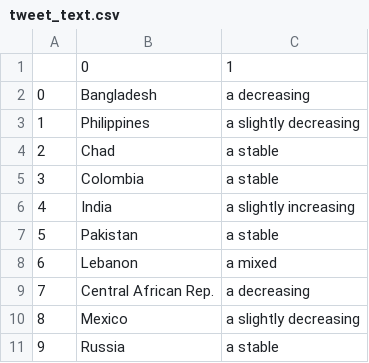
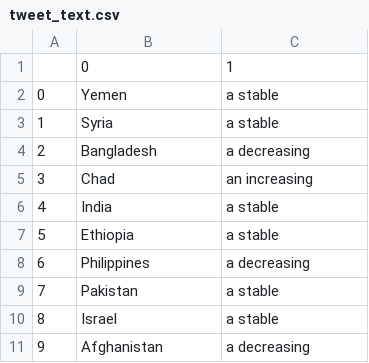
Before and after one commit to conflictlab/Pace-map-risk, a CSV file: tweet_text.csv, drawn as a sheet.

```diff
--- a/tweet_text.csv
+++ b/tweet_text.csv
@@ -1,11 +1,11 @@
 ,0,1
-0,Bangladesh,a decreasing
-1,Philippines,a slightly decreasing
-2,Chad,a stable
-3,Colombia,a stable
-4,India,a slightly increasing
-5,Pakistan,a stable
-6,Lebanon,a mixed
-7,Central African Rep.,a decreasing
-8,Mexico,a slightly decreasing
-9,Russia,a stable
+0,Yemen,a stable
+1,Syria,a stable
+2,Bangladesh,a decreasing
+3,Chad,an increasing
+4,India,a stable
+5,Ethiopia,a stable
+6,Philippines,a decreasing
+7,Pakistan,a stable
+8,Israel,a stable
+9,Afghanistan,a decreasing
```
Also changed, not shown: 10 other files.
